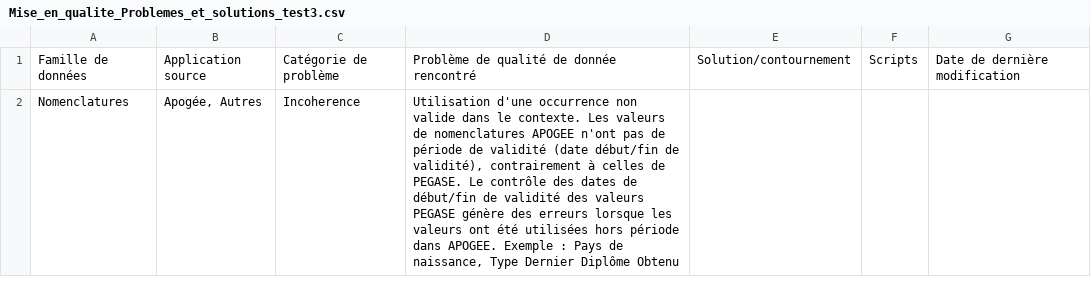
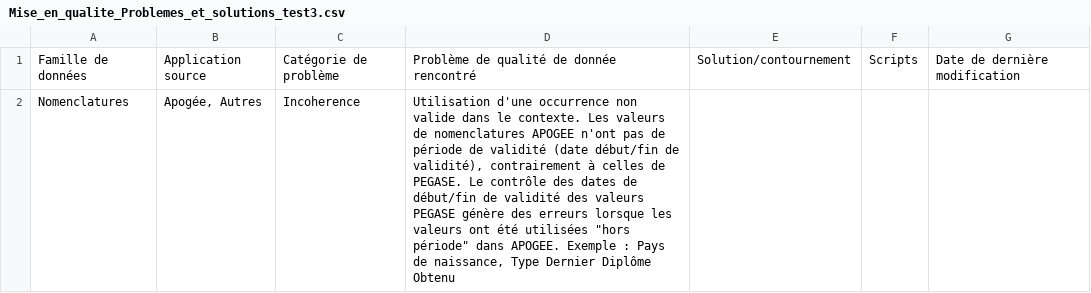
Before and after one commit to PC-Scol/mise_en_qualite_RDD, a CSV file: Mise_en_qualite_Problemes_et_solutions_test3.csv, drawn as a sheet.

Commit message:
Update Mise_en_qualite_Problemes_et_solutions_test3.csv

```diff
--- a/Mise_en_qualite_Problemes_et_solutions_test3.csv
+++ b/Mise_en_qualite_Problemes_et_solutions_test3.csv
@@ -1,2 +1,2 @@
 Famille de données,Application source,Catégorie de problème,Problème de qualité de donnée rencontré,Solution/contournement,Scripts,Date de dernière modification
-Nomenclatures,"Apogée, Autres",Incoherence,"Utilisation d'une occurrence non valide dans le contexte. Les valeurs de nomenclatures APOGEE n'ont pas de période de validité (date début/fin de validité), contrairement à celles de PEGASE. Le contrôle des dates de début/fin de validité des valeurs PEGASE génère des erreurs lorsque les valeurs ont été utilisées hors période dans APOGEE. Exemple : Pays de naissance, Type Dernier Diplôme Obtenu",,,
+Nomenclatures,"Apogée, Autres",Incoherence,"Utilisation d'une occurrence non valide dans le contexte. Les valeurs de nomenclatures APOGEE n'ont pas de période de validité (date début/fin de validité), contrairement à celles de PEGASE. Le contrôle des dates de début/fin de validité des valeurs PEGASE génère des erreurs lorsque les valeurs ont été utilisées ""hors période"" dans APOGEE. Exemple : Pays de naissance, Type Dernier Diplôme Obtenu",,,
```
